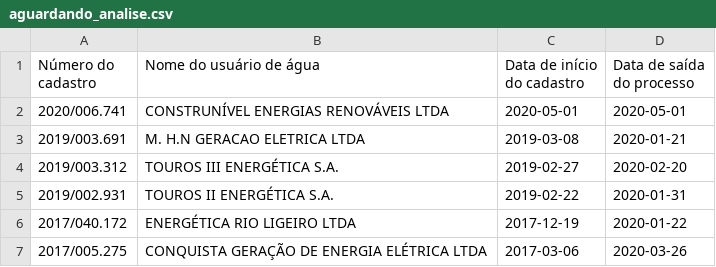
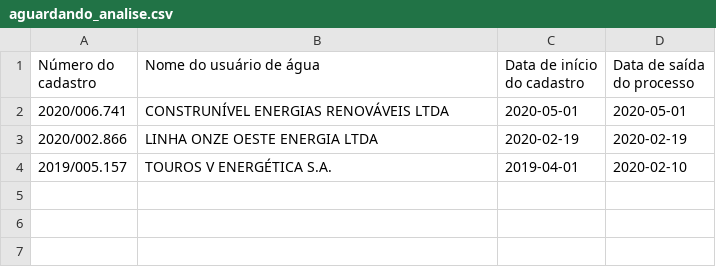
Before and after one commit to robertorolo/KML_from_SIOUT_csv, a CSV file: aguardando_analise.csv, drawn as a sheet.

```diff
--- a/aguardando_analise.csv
+++ b/aguardando_analise.csv
@@ -2,6 +2,3 @@ Número do cadastro,Nome do usuário de água,Data de início do cadastro,Data d
 2020/006.741,CONSTRUNÍVEL ENERGIAS RENOVÁVEIS LTDA,2020-05-01,2020-05-01
-2019/003.691,M. H.N GERACAO ELETRICA LTDA,2019-03-08,2020-01-21
-2019/003.312,TOUROS III ENERGÉTICA S.A.,2019-02-27,2020-02-20
-2019/002.931,TOUROS II ENERGÉTICA S.A.,2019-02-22,2020-01-31
-2017/040.172,ENERGÉTICA RIO LIGEIRO LTDA,2017-12-19,2020-01-22
-2017/005.275,CONQUISTA GERAÇÃO DE ENERGIA ELÉTRICA LTDA,2017-03-06,2020-03-26
+2020/002.866,LINHA ONZE OESTE ENERGIA LTDA,2020-02-19,2020-02-19
+2019/005.157,TOUROS V ENERGÉTICA S.A.,2019-04-01,2020-02-10
```
Also changed, not shown: em_analise.csv, nomes_dumped.csv, 4 other files.
